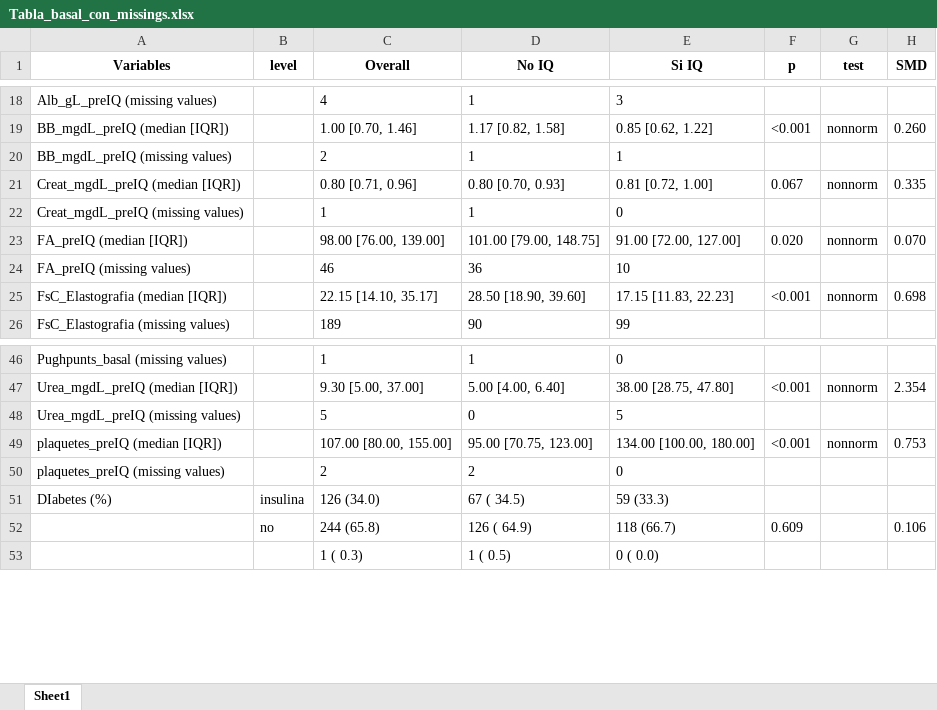
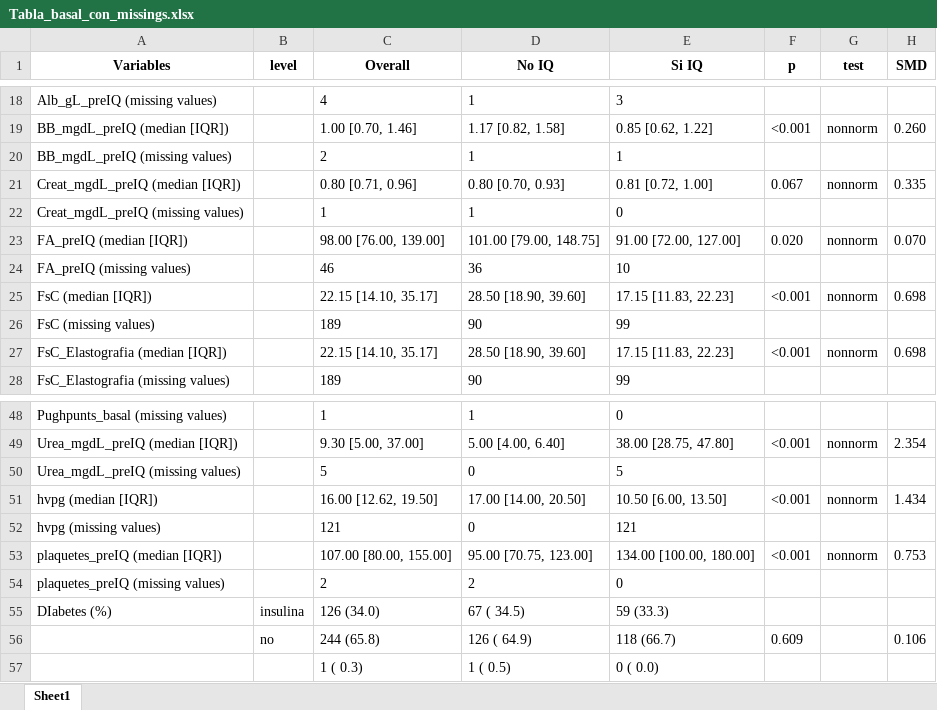
Before and after one commit to TorMedicinaUAB/CIRCO22, an Excel workbook: Outputs/Tablas_basales/Tabla_basal_con_missings.xlsx, sheet Sheet1, drawn as a sheet; only a part is shown, gaps mark what is left out; values as stored, in another font and other column widths than the file's, no borders; the diff names each change by its address in the sheet, - before the commit and + after, or states it on an @@ line.

```diff
--- a/Outputs/Tablas_basales/Tabla_basal_con_missings.xlsx (sheet Sheet1)
+++ b/Outputs/Tablas_basales/Tabla_basal_con_missings.xlsx (sheet Sheet1)
+row 25: FsC (median [IQR]) |  | 22.15 [14.10, 35.17] | 28.50 [18.90, 39.60] | 17.15 [11.83, 22.23] | <0.001 | nonnorm | 0.698
+row 26: FsC (missing values) |  | 189 | 90 | 99
+row 51: hvpg (median [IQR]) |  | 16.00 [12.62, 19.50] | 17.00 [14.00, 20.50] | 10.50 [6.00, 13.50] | <0.001 | nonnorm | 1.434
+row 52: hvpg (missing values) |  | 121 | 0 | 121
```
Also changed, not shown: Outputs/Tablas_basales/Tabla_basal_propensity.xlsx, Outputs/Tablas_basales/Tabla_basal_sin_missings.xlsx, 12 other files.
